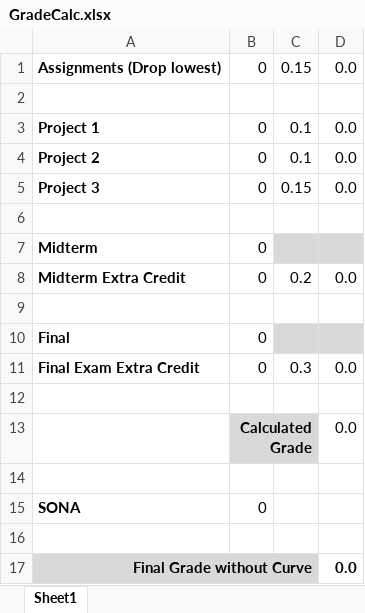
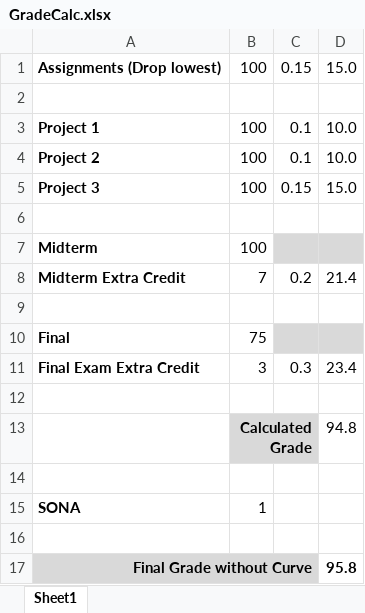
Before and after one commit to JackEstes06/BYU_IS303, an Excel workbook: hw/Final-ExtraCredit/GradeCalc.xlsx, sheet Sheet1, drawn as a sheet; values as stored, in another font and other column widths than the file's, no borders; the diff names each change by its address in the sheet, - before the commit and + after, or states it on an @@ line.

```diff
--- a/hw/Final-ExtraCredit/GradeCalc.xlsx (sheet Sheet1)
+++ b/hw/Final-ExtraCredit/GradeCalc.xlsx (sheet Sheet1)
-B1: 0
+B1: 100
-D1: 0.0
+D1: 15.0
-B3:B5: 0
+B3:B5: 100
-D3:D4: 0.0
+D3:D4: 10.0
-D5: 0.0
+D5: 15.0
-B7: 0
+B7: 100
-B8: 0
+B8: 7
-D8: 0.0
+D8: 21.4
-B10: 0
+B10: 75
-B11: 0
+B11: 3
-D11: 0.0
+D11: 23.4
-D13: 0.0
+D13: 94.8
-B15: 0
+B15: 1
-D17: 0.0
+D17: 95.8
```
Also changed, not shown: hw/Final-ExtraCredit/GradeCalcMimic.xlsx, 24 other files.
